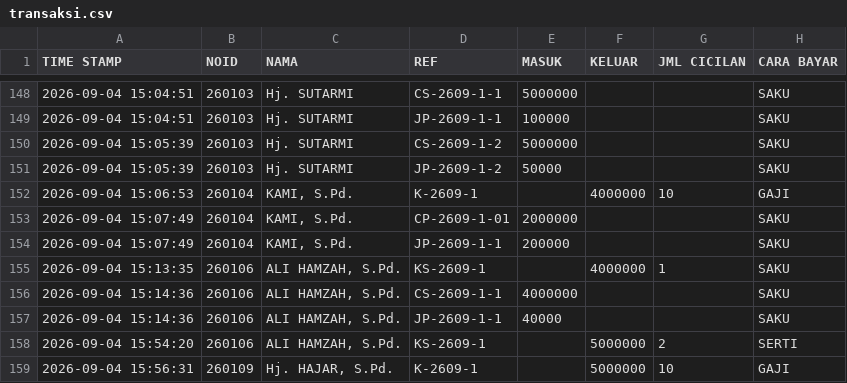
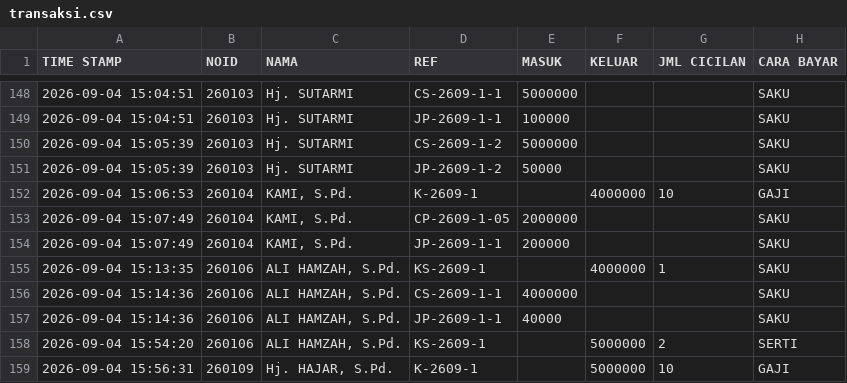
Before and after one commit to nexalone/KGP, a CSV file: data/transaksi.csv, drawn as a sheet; only a part is shown, gaps mark what is left out; the diff covers the shown part only.

```diff
--- a/data/transaksi.csv
+++ b/data/transaksi.csv
@@ -152,3 +152,3 @@ TIME STAMP,NOID,NAMA,REF,MASUK,KELUAR,JML CICILAN,CARA BAYAR
 2026-09-04 15:06:53,260104,"KAMI, S.Pd.",K-2609-1,,4000000,10,GAJI
-2026-09-04 15:07:49,260104,"KAMI, S.Pd.",CP-2609-1-01,2000000,,,SAKU
+2026-09-04 15:07:49,260104,"KAMI, S.Pd.",CP-2609-1-05,2000000,,,SAKU
 2026-09-04 15:07:49,260104,"KAMI, S.Pd.",JP-2609-1-1,200000,,,SAKU
```
Also changed, not shown: 1 added row and 7 edited cells elsewhere in this file.
